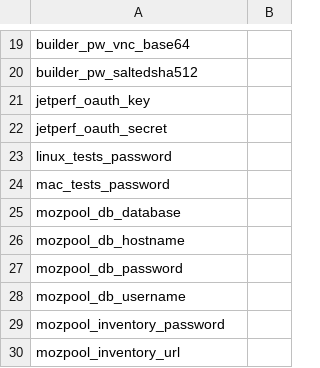
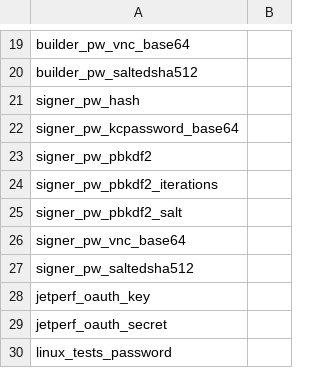
Before and after one commit to djmitche/releng-puppet, a CSV file: manifests/extlookup/secrets-template.csv, drawn as a sheet; only a part is shown, gaps mark what is left out; the shorter side is filled out with more unchanged rows; the diff names each change by its address in the sheet, - before the commit and + after, or states it on an @@ line.

```diff
--- a/manifests/extlookup/secrets-template.csv
+++ b/manifests/extlookup/secrets-template.csv
+row 21: signer_pw_hash
+row 22: signer_pw_kcpassword_base64
+row 23: signer_pw_pbkdf2
+row 24: signer_pw_pbkdf2_iterations
+row 25: signer_pw_pbkdf2_salt
+row 26: signer_pw_vnc_base64
+row 27: signer_pw_saltedsha512
```
Also changed, not shown: 33 other files.
